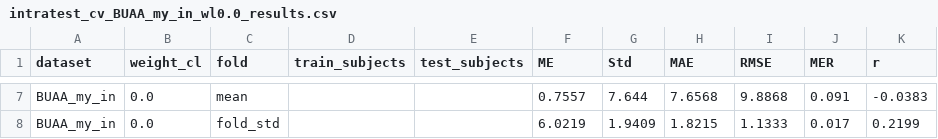
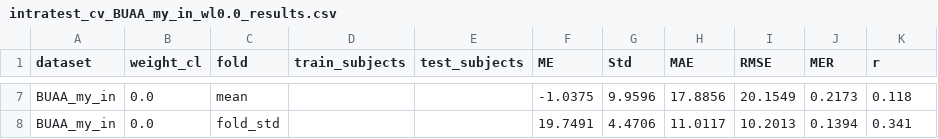
Before and after one commit to YihangJiang/NEST-rPPG, a CSV file: NEST-rPPG/Training_Log/intratest_cv_BUAA_my_in_wl0.0_results.csv, drawn as a sheet; only a part is shown, gaps mark what is left out; the diff covers the shown part only.

Commit message:
implemented clustering for PURE data; implemented data augmentation for all datasets

```diff
--- a/NEST-rPPG/Training_Log/intratest_cv_BUAA_my_in_wl0.0_results.csv
+++ b/NEST-rPPG/Training_Log/intratest_cv_BUAA_my_in_wl0.0_results.csv
@@ -7,2 +7,2 @@ dataset,weight_cl,fold,train_subjects,test_subjects,ME,Std,MAE,RMSE,MER,r
-BUAA_my_in,0.0,mean,,,0.7557,7.644,7.6568,9.8868,0.091,-0.0383
-BUAA_my_in,0.0,fold_std,,,6.0219,1.9409,1.8215,1.1333,0.017,0.2199
+BUAA_my_in,0.0,mean,,,-1.0375,9.9596,17.8856,20.1549,0.2173,0.118
+BUAA_my_in,0.0,fold_std,,,19.7491,4.4706,11.0117,10.2013,0.1394,0.341
```
Also changed, not shown: 30 edited cells elsewhere in this file, NEST-rPPG/Training_Log/intratest_cv_PURE_my_in_wl0.0_results.csv, NEST-rPPG/Training_Log/intratest_cv_UBFC_my_in_wl0.0_results.csv, 16 other files.
